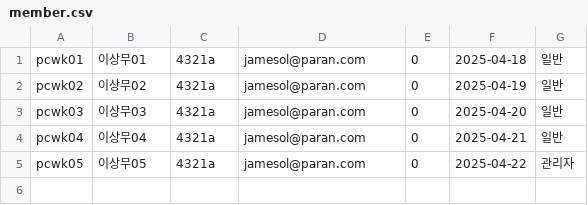
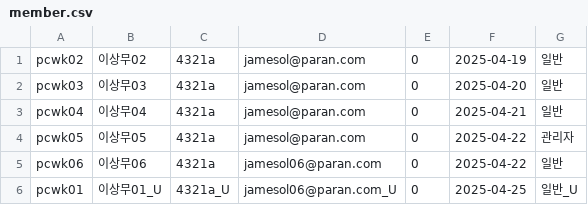
Before and after one commit to hykim-king/JMember2504, a CSV file: data/member.csv, drawn as a sheet.

```diff
--- a/data/member.csv
+++ b/data/member.csv
@@ -1,2 +1 @@
-pcwk01,이상무01,4321a,jamesol@paran.com,0,2025-04-18,일반
 pcwk02,이상무02,4321a,jamesol@paran.com,0,2025-04-19,일반
@@ -5 +4,3 @@ pcwk04,이상무04,4321a,jamesol@paran.com,0,2025-04-21,일반
 pcwk05,이상무05,4321a,jamesol@paran.com,0,2025-04-22,관리자
+pcwk06,이상무06,4321a,jamesol06@paran.com,0,2025-04-22,일반
+pcwk01,이상무01_U,4321a_U,jamesol06@paran.com_U,0,2025-04-25,일반_U
```
Also changed, not shown: 3 other files.
